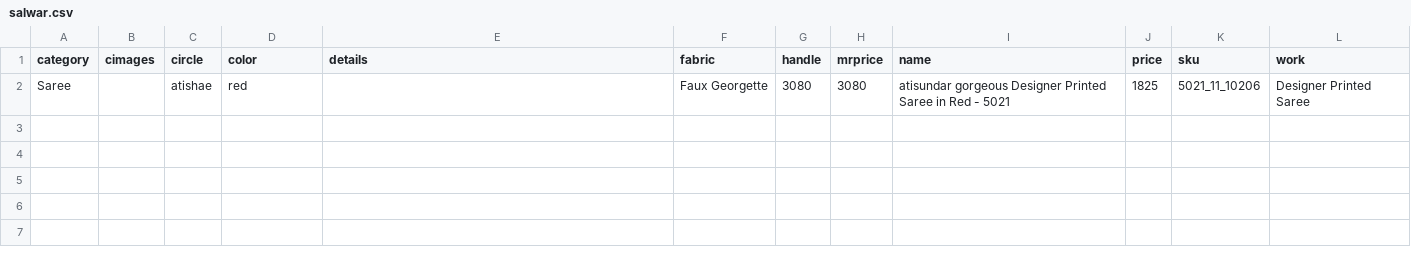
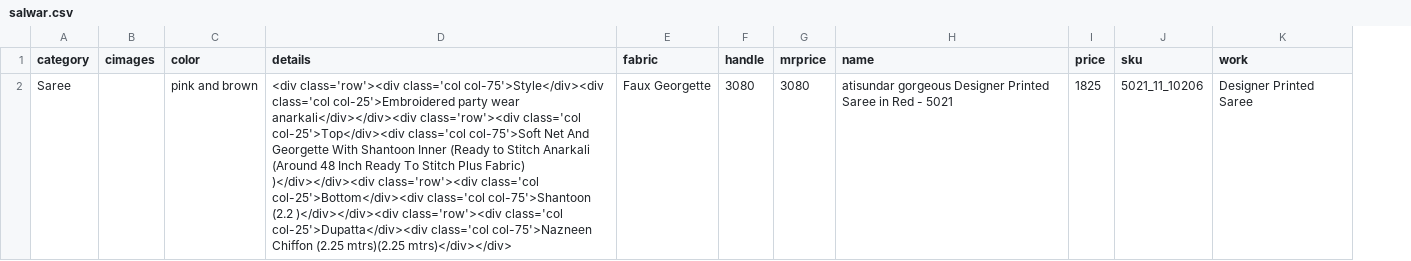
Before and after one commit to bhumixa/atisundar, a CSV file: sample-csv/productCategory/salwar.csv, drawn as a sheet; removed rows and columns are numbered as before the commit, all else as after; the diff names each change by its address in the sheet, - before the commit and + after, or states it on an @@ line.

```diff
--- a/sample-csv/productCategory/salwar.csv
+++ b/sample-csv/productCategory/salwar.csv
-column C (circle), row 2: atishae
-C2 (color): red
+C2 (color): pink and brown
-D2 (details): (empty)
+D2 (details): <div class='row'><div class='col col-75'>Style</div><div class='col col-25'>Embroidered party wear anarkali</div></div><div class='row'><div class='col col-25'>Top</div><div class='col col-75'>Soft Net And Georgette With Shantoon Inner (Ready to Stitch Anarkali (Around 48 Inch Ready To Stitch Plus Fabric) )</div></div><div class='row'><div class='col col-25'>Bottom</div><div class='col col-75'>Shantoon (2.2 )</div></div><div class='row'><div class='col col-25'>Dupatta</div><div class='col col-75'>Nazneen Chiffon (2.25 mtrs)(2.25 mtrs)</div></div>
```
Also changed, not shown: sample-csv/productCategory/gowns.csv, sample-csv/productCategory/kurti.csv, 4 other files.
